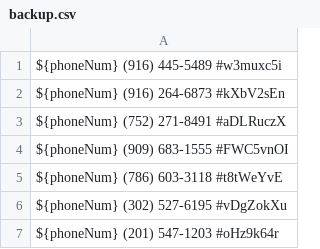
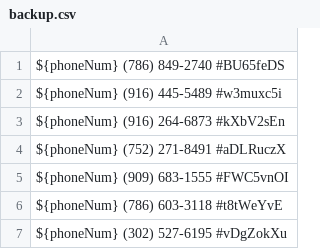
Before and after one commit to zieglarnatta/pythonLearning, a CSV file: backup.csv, drawn as a sheet; only a part is shown; the shorter side is filled out with more unchanged rows; the diff names each change by its address in the sheet, - before the commit and + after, or states it on an @@ line.

```diff
--- a/backup.csv
+++ b/backup.csv
+row 1: ${phoneNum} (786) 849-2740 #BU65feDS
```
Also changed, not shown: 1 other file.
